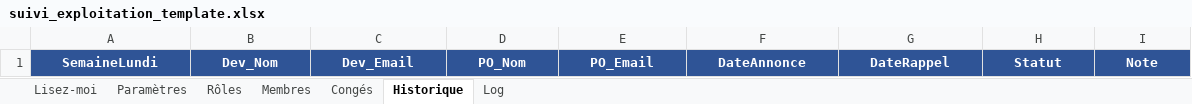
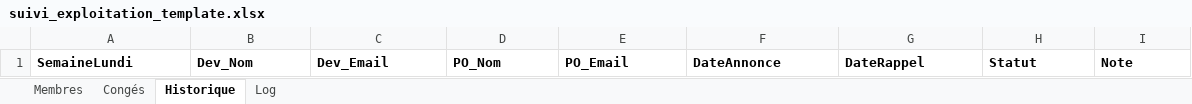
Before and after one commit to lucasyessad/mon_env, an Excel workbook: suiviexploit/suivi_exploitation_template.xlsx, sheet Historique, drawn as a sheet; values as stored, in another font and other column widths than the file's, no borders; the diff names each change by its address in the sheet, - before the commit and + after, or states it on an @@ line.

```diff
--- a/suiviexploit/suivi_exploitation_template.xlsx (sheet Historique)
+++ b/suiviexploit/suivi_exploitation_template.xlsx (sheet Historique)
-sheet tab: Lisez-moi
-sheet tab: Paramètres
-sheet tab: Rôles
@@ A1:I1 fill: #2F5496 → none, text colour: #FFFFFF → black, alignment: center → left @@
```
Also changed, not shown: sheet Membres, sheet Congés, sheet Log, 3 other files.
